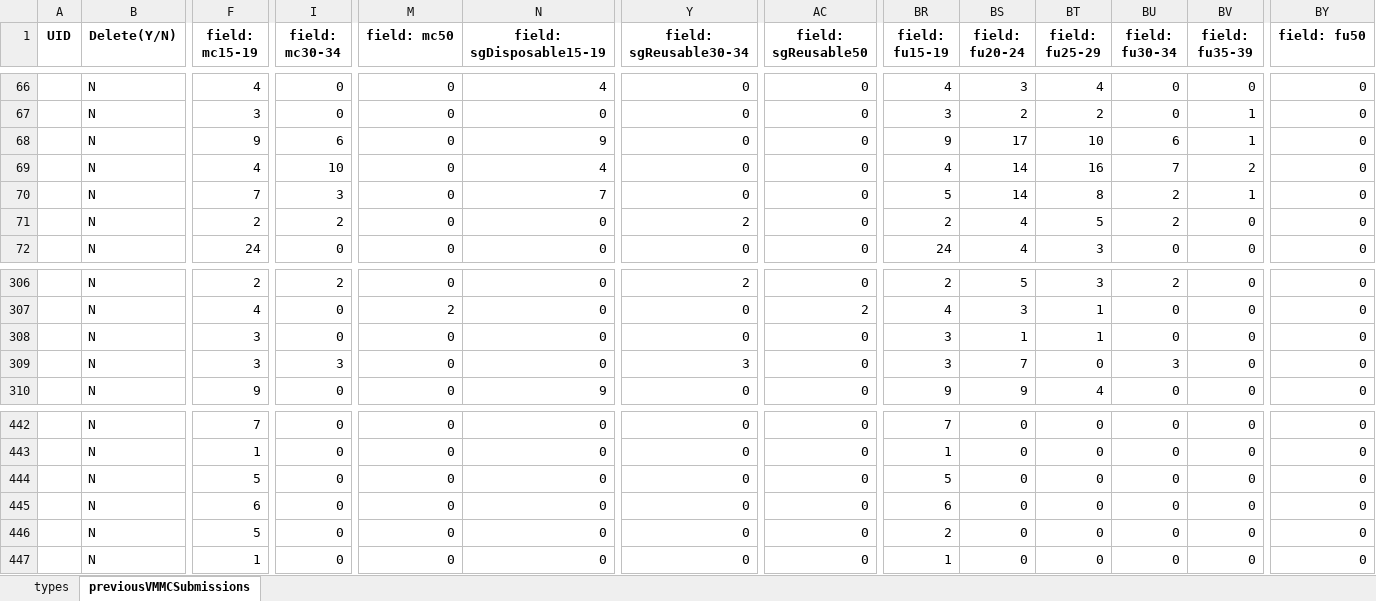
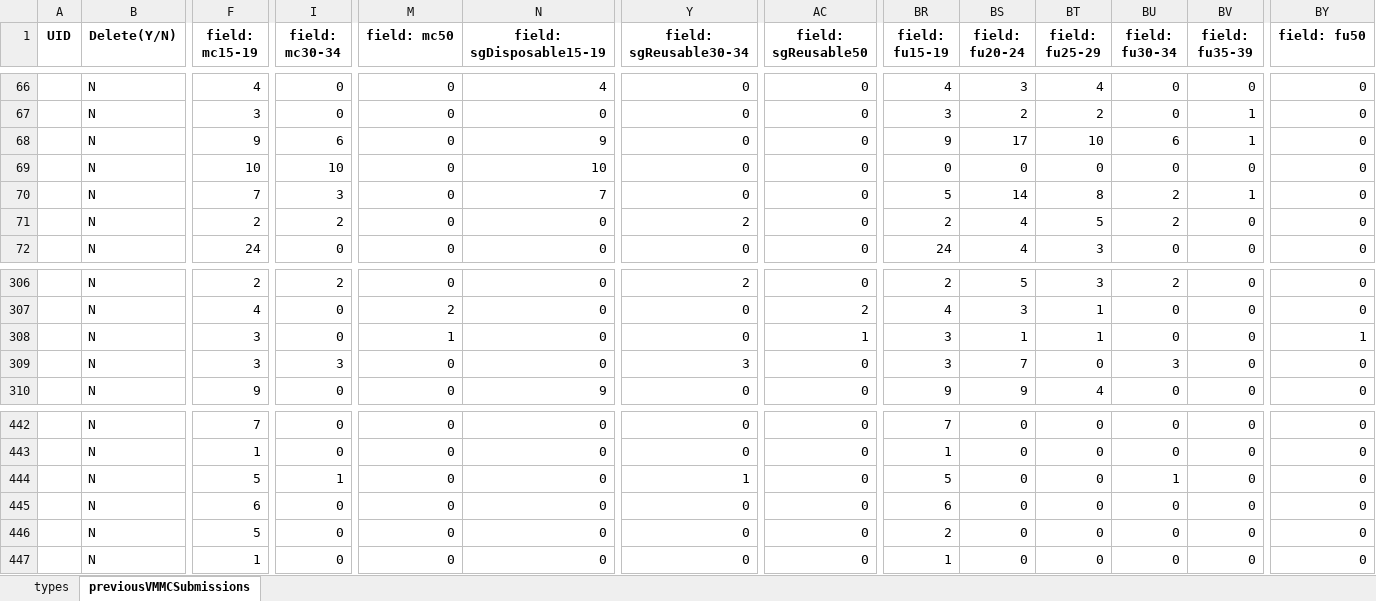
Before and after one commit to ashleymutenha/zazicProgrammaticReport, an Excel workbook: ZDIPlookup.xlsx, sheet previousVMMCSubmissions, drawn as a sheet; only a part is shown, gaps mark what is left out; values as stored, in another font and other column widths than the file's, no borders; the diff names each change by its address in the sheet, - before the commit and + after, or states it on an @@ line.

```diff
--- a/ZDIPlookup.xlsx (sheet previousVMMCSubmissions)
+++ b/ZDIPlookup.xlsx (sheet previousVMMCSubmissions)
-F69 (field: mc15-19): 4
+F69 (field: mc15-19): 10
-N69 (field: sgDisposable15-19): 4
+N69 (field: sgDisposable15-19): 10
-BR69 (field: fu15-19): 4
+BR69 (field: fu15-19): 0
-BS69 (field: fu20-24): 14
+BS69 (field: fu20-24): 0
-BT69 (field: fu25-29): 16
+BT69 (field: fu25-29): 0
-BU69 (field: fu30-34): 7
+BU69 (field: fu30-34): 0
-BV69 (field: fu35-39): 2
+BV69 (field: fu35-39): 0
-M308 (field: mc50): 0
+M308 (field: mc50): 1
-AC308 (field: sgReusable50): 0
+AC308 (field: sgReusable50): 1
-BY308 (field: fu50): 0
+BY308 (field: fu50): 1
-I444 (field: mc30-34): 0
+I444 (field: mc30-34): 1
-Y444 (field: sgReusable30-34): 0
+Y444 (field: sgReusable30-34): 1
-BU444 (field: fu30-34): 0
+BU444 (field: fu30-34): 1
```
Also changed, not shown: corrections.xlsx, data.xlsx, 7 other files.
